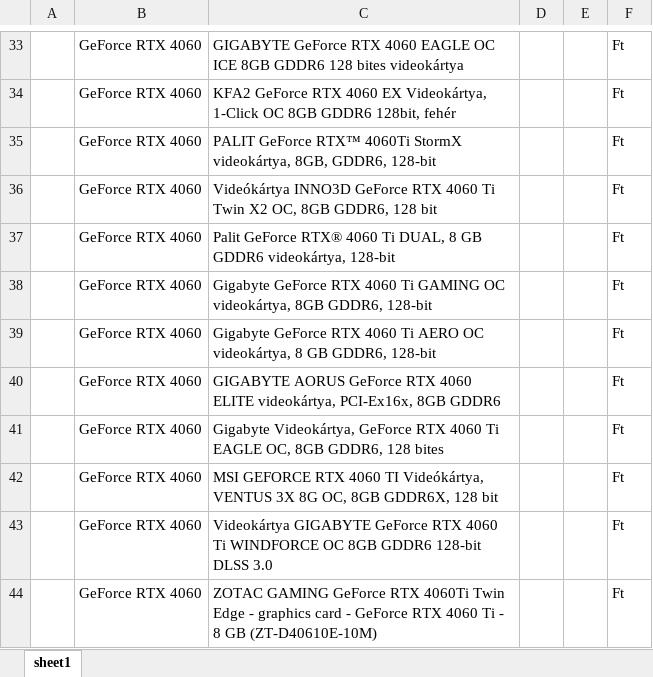
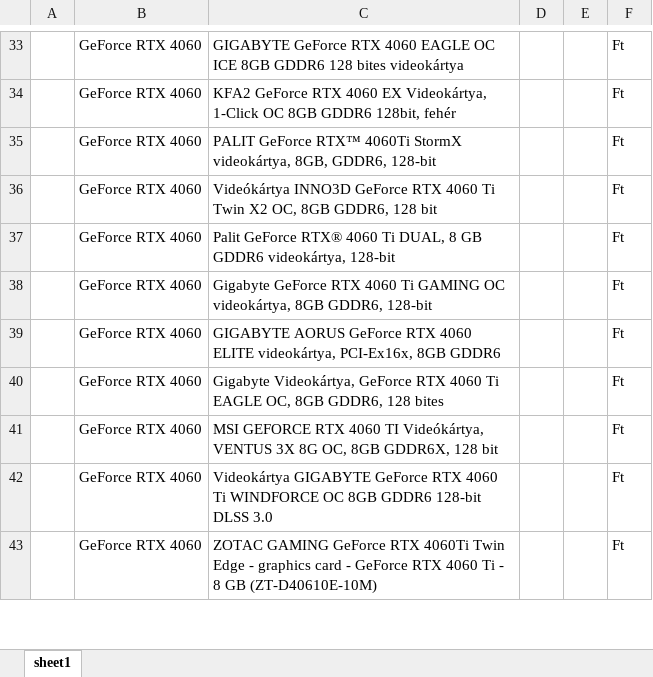
Before and after one commit to kissandor/thesis, an Excel workbook: PriceComparisonRobot2/PriceComarisonRobot2/out3.xlsx, sheet sheet1, drawn as a sheet; only a part is shown, gaps mark what is left out; values as stored, in another font and other column widths than the file's, no borders; removed rows and columns are numbered as before the commit, all else as after; the diff covers the shown part only; the diff names each change by its address in the sheet, - before the commit and + after, or states it on an @@ line.

```diff
--- a/PriceComparisonRobot2/PriceComarisonRobot2/out3.xlsx (sheet sheet1)
+++ b/PriceComparisonRobot2/PriceComarisonRobot2/out3.xlsx (sheet sheet1)
-row 39:  | GeForce RTX 4060 | Gigabyte GeForce RTX 4060 Ti AERO OC videokártya, 8 GB GDDR6, 128-bit |  |  | Ft
```
Also changed, not shown: 5 added rows, 4 removed rows, 12 moved rows and 2 edited cells elsewhere in this sheet, Doc/Upload - Copy.xlsx, 36 other files.
